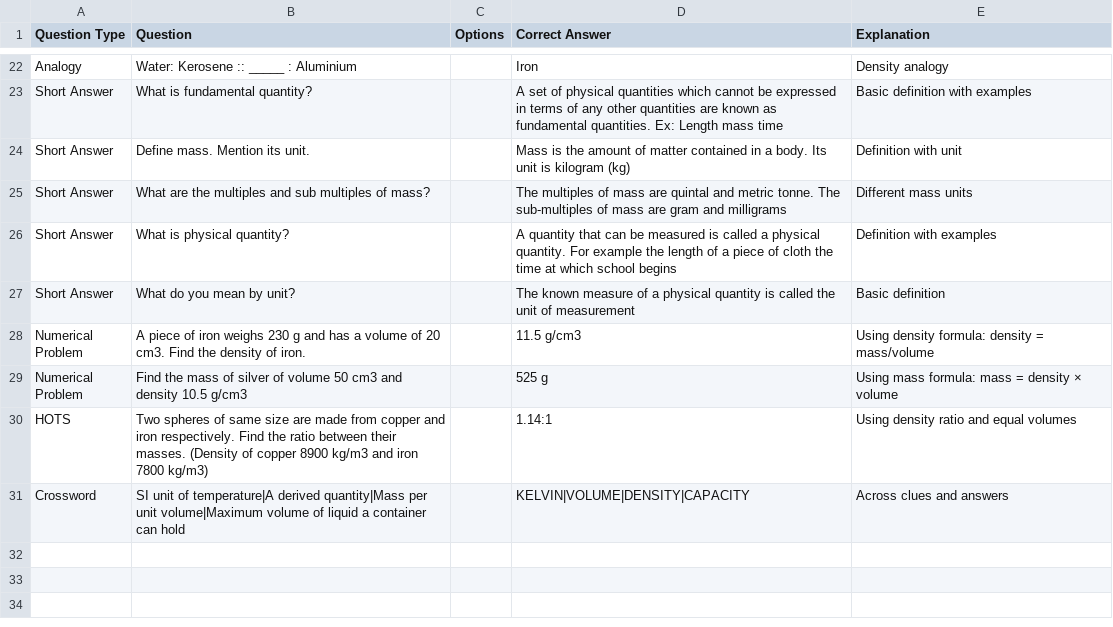
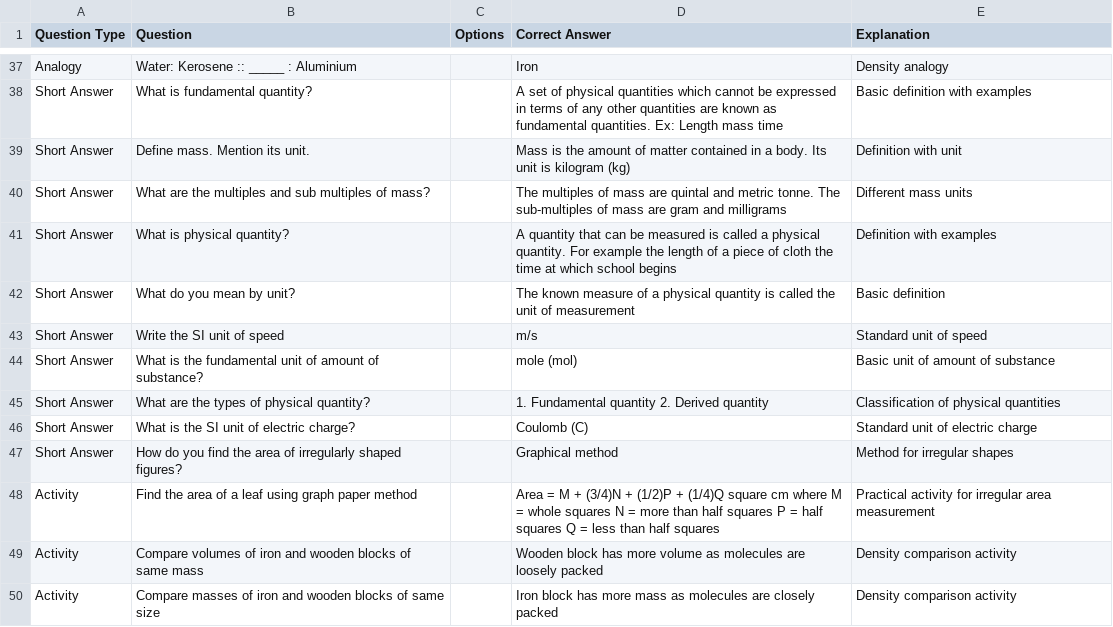
Before and after one commit to MoorthiImercfy/7-std-Science, a CSV file: Term 1 Chapter 1 - Measurement.csv, drawn as a sheet; only a part is shown, gaps mark what is left out; the shorter side is filled out with more unchanged rows; the diff covers the shown part only.

Commit message:
Update with additional questions and activities

```diff
--- a/Term 1 Chapter 1 - Measurement.csv
+++ b/Term 1 Chapter 1 - Measurement.csv
@@ -27 +42,9 @@ Short Answer,What is physical quantity?,,A quantity that can be measured is call
 Short Answer,What do you mean by unit?,,The known measure of a physical quantity is called the unit of measurement,Basic definition
+Short Answer,Write the SI unit of speed,,m/s,Standard unit of speed
+Short Answer,What is the fundamental unit of amount of substance?,,mole (mol),Basic unit of amount of substance
+Short Answer,What are the types of physical quantity?,,1. Fundamental quantity 2. Derived quantity,Classification of physical quantities
+Short Answer,What is the SI unit of electric charge?,,Coulomb (C),Standard unit of electric charge
+Short Answer,How do you find the area of irregularly shaped figures?,,Graphical method,Method for irregular shapes
+Activity,Find the area of a leaf using graph paper method,,Area = M + (3/4)N + (1/2)P + (1/4)Q square cm where M = whole squares N = more than half squares P = half squares Q = less than half squares,Practical activity for irregular area measurement
+Activity,Compare volumes of iron and wooden blocks of same mass,,Wooden block has more volume as molecules are loosely packed,Density comparison activity
+Activity,Compare masses of iron and wooden blocks of same size,,Iron block has more mass as molecules are closely packed,Density comparison activity
```
Also changed, not shown: 20 added rows and 1 removed row elsewhere in this file.
